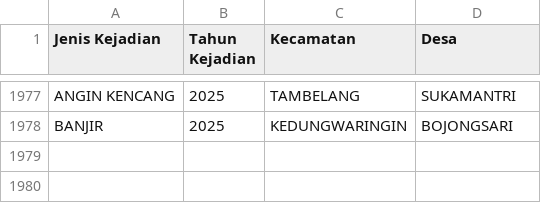
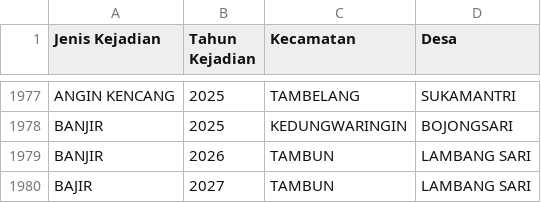
Before and after one commit to Tabinaadeliarafa/skripsi, a CSV file: public/data/laporan.csv, drawn as a sheet; only a part is shown, gaps mark what is left out.

```diff
--- a/public/data/laporan.csv
+++ b/public/data/laporan.csv
@@ -1978 +1978,3 @@ ANGIN KENCANG ;2025;TAMBELANG;SUKAMANTRI
 BANJIR;2025;KEDUNGWARINGIN;BOJONGSARI
+BANJIR;2026;TAMBUN;LAMBANG SARI
+BAJIR;2027;TAMBUN;LAMBANG SARI
```
Also changed, not shown: 5 other files.
